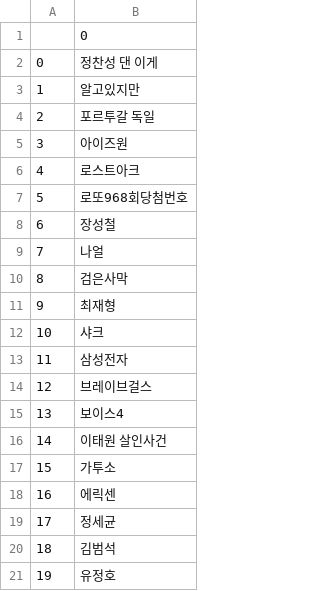
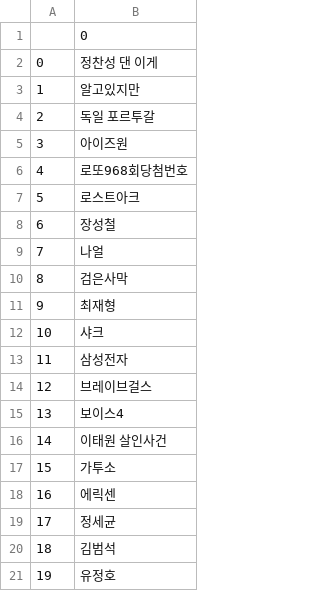
Before and after one commit to Jsgithubchannel/livetrends, a CSV file: Trends/Trends_kr.csv, drawn as a sheet.

```diff
--- a/Trends/Trends_kr.csv
+++ b/Trends/Trends_kr.csv
@@ -3,6 +3,6 @@
 1,알고있지만
-2,포르투갈 독일
+2,독일 포르투갈
 3,아이즈원
-4,로스트아크
-5,로또968회당첨번호
+4,로또968회당첨번호
+5,로스트아크
 6,장성철
```
Also changed, not shown: Trends/Trends_US.csv, Trends/Trends_jp.csv, 6 other files.
